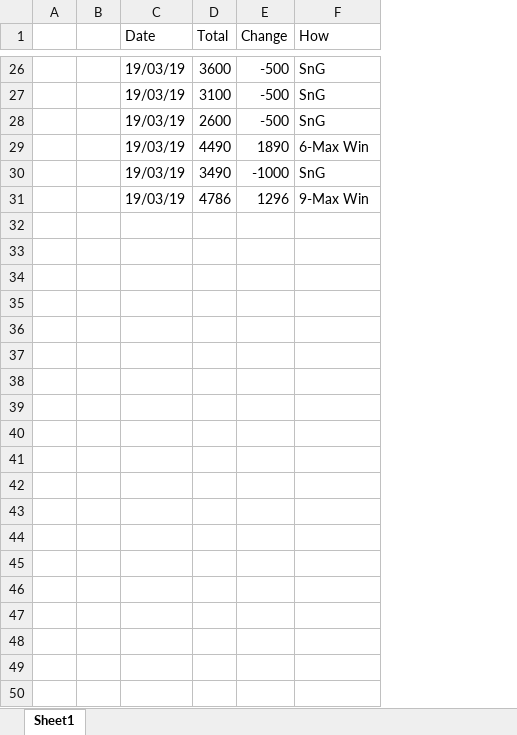
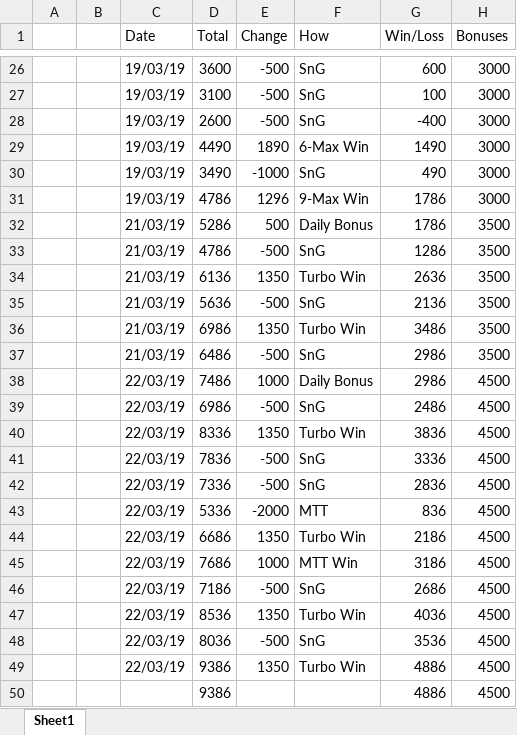
Before and after one commit to wd7512/The-Music-of-Primes, an Excel workbook: Cards/Poker/Replay/Grind.xlsx, sheet Sheet1, drawn as a sheet; only a part is shown, gaps mark what is left out; values as stored, in another font and other column widths than the file's, no borders; charts and pictures not drawn; the diff covers the shown part only; the diff names each change by its address in the sheet, - before the commit and + after, or states it on an @@ line.

```diff
--- a/Cards/Poker/Replay/Grind.xlsx (sheet Sheet1)
+++ b/Cards/Poker/Replay/Grind.xlsx (sheet Sheet1)
+column G (Win/Loss), rows 26-31: 600 | 100 | -400 | 1490 | 490 | 1786
+column H (Bonuses), rows 26-31: all 3000
+row 32:  |  | 21/03/19 | 5286 | 500 | Daily Bonus | 1786 | 3500
+row 33:  |  | 21/03/19 | 4786 | -500 | SnG | 1286 | 3500
+row 34:  |  | 21/03/19 | 6136 | 1350 | Turbo Win | 2636 | 3500
+row 35:  |  | 21/03/19 | 5636 | -500 | SnG | 2136 | 3500
+row 36:  |  | 21/03/19 | 6986 | 1350 | Turbo Win | 3486 | 3500
+row 37:  |  | 21/03/19 | 6486 | -500 | SnG | 2986 | 3500
+row 38:  |  | 22/03/19 | 7486 | 1000 | Daily Bonus | 2986 | 4500
+row 39:  |  | 22/03/19 | 6986 | -500 | SnG | 2486 | 4500
+row 40:  |  | 22/03/19 | 8336 | 1350 | Turbo Win | 3836 | 4500
+row 41:  |  | 22/03/19 | 7836 | -500 | SnG | 3336 | 4500
+row 42:  |  | 22/03/19 | 7336 | -500 | SnG | 2836 | 4500
+row 43:  |  | 22/03/19 | 5336 | -2000 | MTT | 836 | 4500
+row 44:  |  | 22/03/19 | 6686 | 1350 | Turbo Win | 2186 | 4500
+row 45:  |  | 22/03/19 | 7686 | 1000 | MTT Win | 3186 | 4500
+row 46:  |  | 22/03/19 | 7186 | -500 | SnG | 2686 | 4500
+row 47:  |  | 22/03/19 | 8536 | 1350 | Turbo Win | 4036 | 4500
+row 48:  |  | 22/03/19 | 8036 | -500 | SnG | 3536 | 4500
+row 49:  |  | 22/03/19 | 9386 | 1350 | Turbo Win | 4886 | 4500
+row 50:  |  |  | 9386 |  |  | 4886 | 4500
```
Also changed, not shown: 127 added rows elsewhere in this sheet, charts or pictures.
